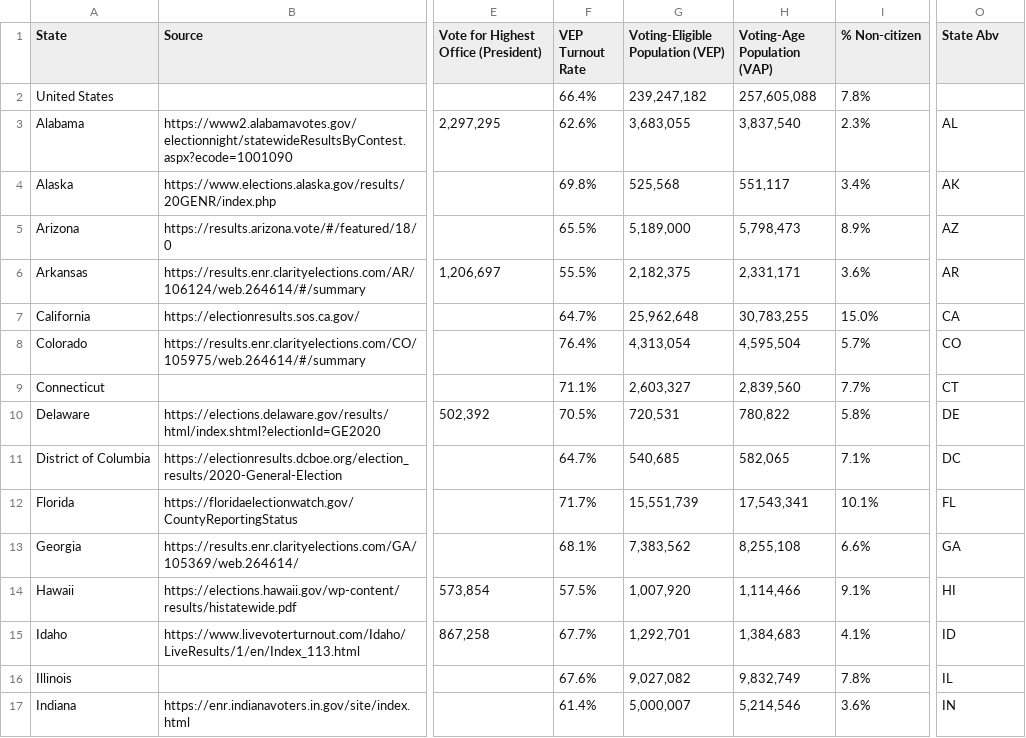
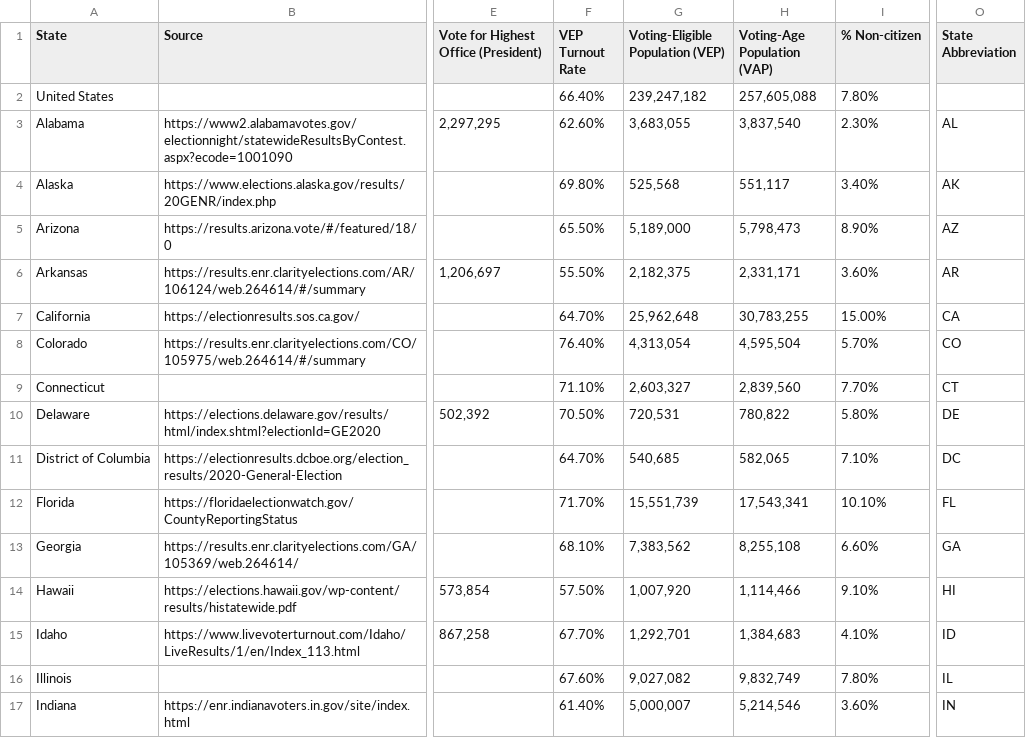
Before and after one commit to UnhappyFurball0/data, a CSV file: 2020_Election.csv, drawn as a sheet; only a part is shown, gaps mark what is left out; the diff covers the shown part only; the diff names each change by its address in the sheet, - before the commit and + after, or states it on an @@ line.

Commit message:
Add files via upload

```diff
--- a/2020_Election.csv
+++ b/2020_Election.csv
-O1: State Abv
+O1: State Abbreviation
-F2 (VEP Turnout Rate): 66.4%
+F2 (VEP Turnout Rate): 66.40%
-I2 (% Non-citizen): 7.8%
+I2 (% Non-citizen): 7.80%
-F3 (VEP Turnout Rate): 62.6%
+F3 (VEP Turnout Rate): 62.60%
-I3 (% Non-citizen): 2.3%
+I3 (% Non-citizen): 2.30%
-F4 (VEP Turnout Rate): 69.8%
+F4 (VEP Turnout Rate): 69.80%
-I4 (% Non-citizen): 3.4%
+I4 (% Non-citizen): 3.40%
-F5 (VEP Turnout Rate): 65.5%
+F5 (VEP Turnout Rate): 65.50%
-I5 (% Non-citizen): 8.9%
+I5 (% Non-citizen): 8.90%
-F6 (VEP Turnout Rate): 55.5%
+F6 (VEP Turnout Rate): 55.50%
-I6 (% Non-citizen): 3.6%
+I6 (% Non-citizen): 3.60%
-F7 (VEP Turnout Rate): 64.7%
+F7 (VEP Turnout Rate): 64.70%
-I7 (% Non-citizen): 15.0%
+I7 (% Non-citizen): 15.00%
-F8 (VEP Turnout Rate): 76.4%
+F8 (VEP Turnout Rate): 76.40%
-I8 (% Non-citizen): 5.7%
+I8 (% Non-citizen): 5.70%
-F9 (VEP Turnout Rate): 71.1%
+F9 (VEP Turnout Rate): 71.10%
-I9 (% Non-citizen): 7.7%
+I9 (% Non-citizen): 7.70%
-F10 (VEP Turnout Rate): 70.5%
+F10 (VEP Turnout Rate): 70.50%
-I10 (% Non-citizen): 5.8%
+I10 (% Non-citizen): 5.80%
-F11 (VEP Turnout Rate): 64.7%
+F11 (VEP Turnout Rate): 64.70%
-I11 (% Non-citizen): 7.1%
+I11 (% Non-citizen): 7.10%
-F12 (VEP Turnout Rate): 71.7%
+F12 (VEP Turnout Rate): 71.70%
-I12 (% Non-citizen): 10.1%
+I12 (% Non-citizen): 10.10%
-F13 (VEP Turnout Rate): 68.1%
+F13 (VEP Turnout Rate): 68.10%
-I13 (% Non-citizen): 6.6%
+I13 (% Non-citizen): 6.60%
-F14 (VEP Turnout Rate): 57.5%
+F14 (VEP Turnout Rate): 57.50%
-I14 (% Non-citizen): 9.1%
+I14 (% Non-citizen): 9.10%
-F15 (VEP Turnout Rate): 67.7%
+F15 (VEP Turnout Rate): 67.70%
-I15 (% Non-citizen): 4.1%
+I15 (% Non-citizen): 4.10%
-F16 (VEP Turnout Rate): 67.6%
+F16 (VEP Turnout Rate): 67.60%
-I16 (% Non-citizen): 7.8%
+I16 (% Non-citizen): 7.80%
-F17 (VEP Turnout Rate): 61.4%
+F17 (VEP Turnout Rate): 61.40%
-I17 (% Non-citizen): 3.6%
+I17 (% Non-citizen): 3.60%
```
Also changed, not shown: 72 edited cells elsewhere in this file.
